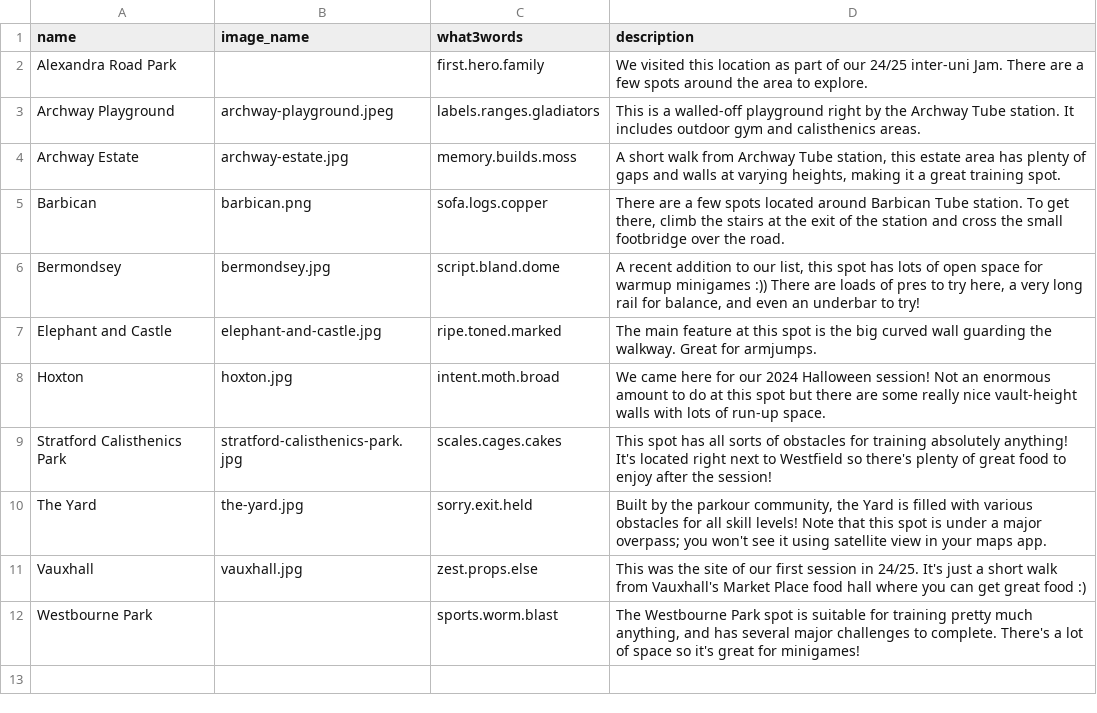
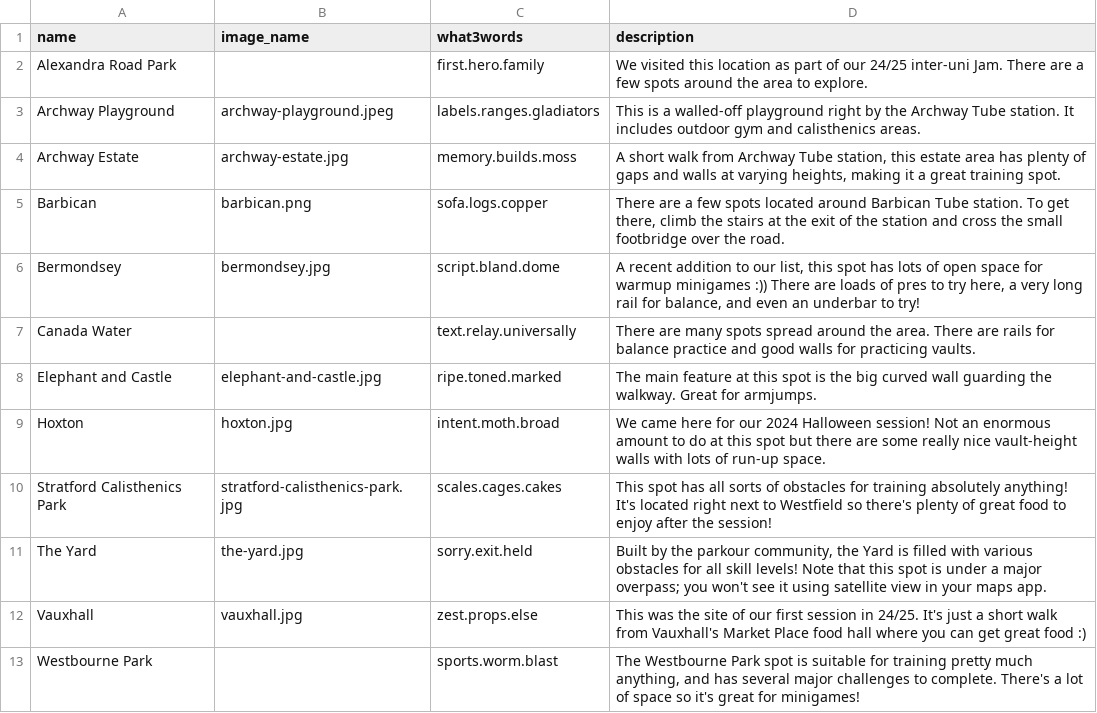
Before and after one commit to ucl-parkour/ucl-parkour-website, a CSV file: src/data/local/spots.csv, drawn as a sheet.

Commit message:
feat(content): add Canada Water spot

```diff
--- a/src/data/local/spots.csv
+++ b/src/data/local/spots.csv
@@ -6,2 +6,3 @@ Barbican,barbican.png,sofa.logs.copper,"There are a few spots located around Bar
 Bermondsey,bermondsey.jpg,script.bland.dome,"A recent addition to our list, this spot has lots of open space for warmup minigames :)) There are loads of pres to try here, a very long rail for balance, and even an underbar to try!"
+Canada Water,,text.relay.universally,"There are many spots spread around the area. There are rails for balance practice and good walls for practicing vaults."
 Elephant and Castle,elephant-and-castle.jpg,ripe.toned.marked,"The main feature at this spot is the big curved wall guarding the walkway. Great for armjumps."
```
